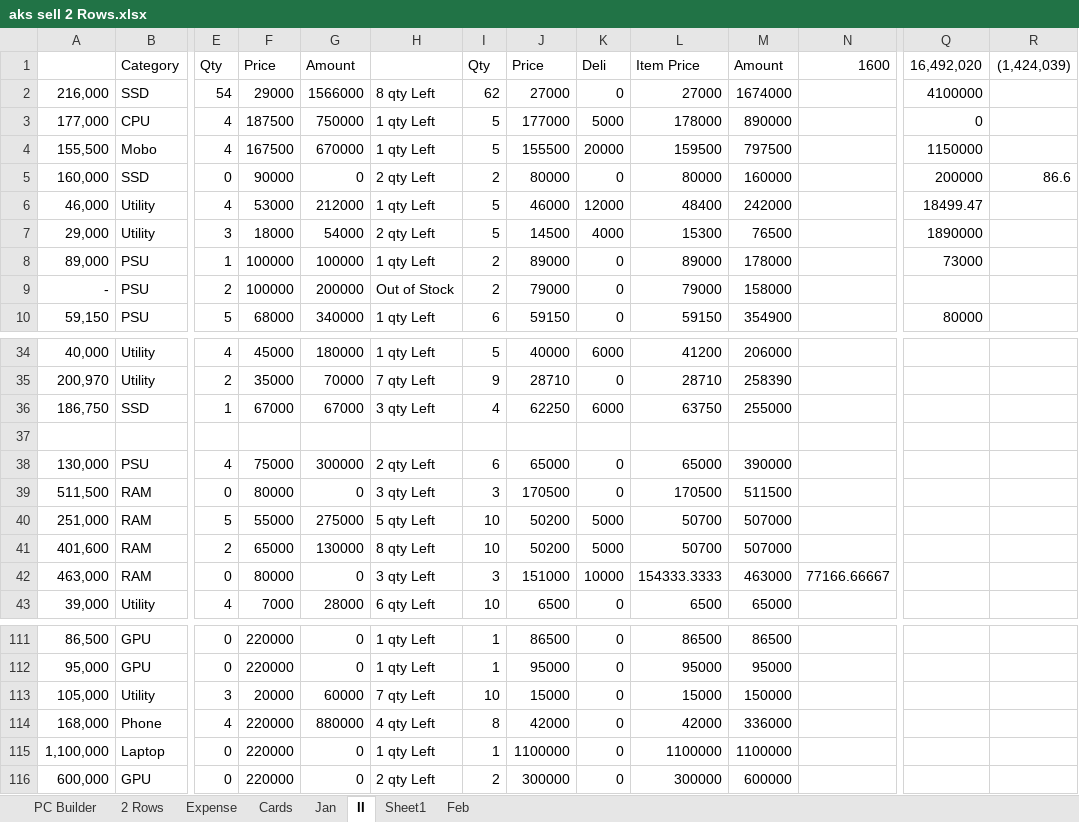
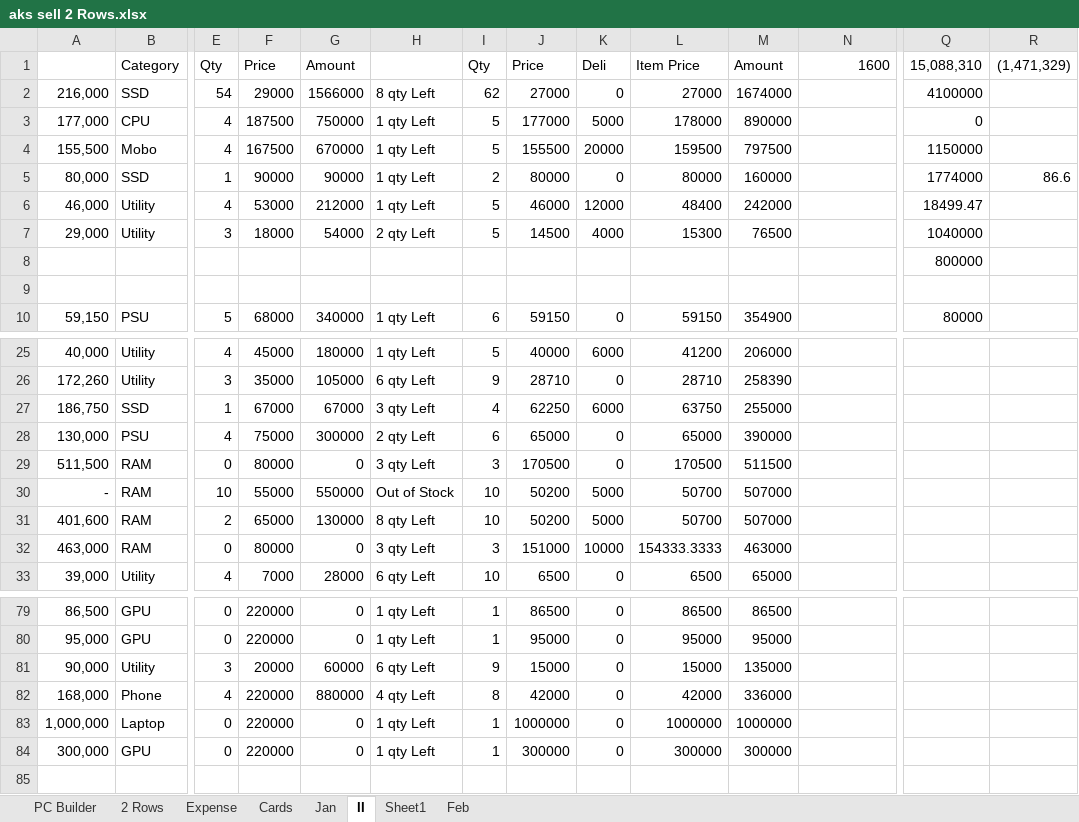
Before and after one commit to aksoe17/aksdata, an Excel workbook: aks sell 2 Rows.xlsx, sheet II, drawn as a sheet; only a part is shown, gaps mark what is left out; values as stored, in another font and other column widths than the file's, no borders; conditional formats and table styles not drawn; removed rows and columns are numbered as before the commit, all else as after; rows hold the shown columns only; the diff covers the shown part only; the diff names each change by its address in the sheet, - before the commit and + after, or states it on an @@ line.

```diff
--- a/aks sell 2 Rows.xlsx (sheet II)
+++ b/aks sell 2 Rows.xlsx (sheet II)
-Q1: 16,492,020
+Q1: 15,088,310
-R1: (1,424,039)
+R1: (1,471,329)
-A5: 160,000
+A5: 80,000
-E5 (Qty): 0
+E5 (Qty): 1
-G5 (Amount): 0
+G5 (Amount): 90000
-H5: 2 qty Left
+H5: 1 qty Left
-Q5 (15,088,310): 200000
+Q5 (15,088,310): 1774000
-Q7 (15,088,310): 1890000
+Q7 (15,088,310): 1040000
-row 8: 89,000 | PSU | 1 | 100000 | 100000 | 1 qty Left | 2 | 89000 | 0 | 89000 | 178000 |  | 73000
-row 9: - | PSU | 2 | 100000 | 200000 | Out of Stock | 2 | 79000 | 0 | 79000 | 158000
+row 8:  |  |  |  |  |  |  |  |  |  |  |  | 800000
+row 9: (empty)
-A26: 200,970
+A26: 172,260
-E26 (Qty): 2
+E26 (Qty): 3
-G26 (Amount): 70000
+G26 (Amount): 105000
-H26: 7 qty Left
+H26: 6 qty Left
-row 37: (empty)
-A30: 251,000
+A30: -
-E30 (Qty): 5
+E30 (Qty): 10
-G30 (Amount): 275000
+G30 (Amount): 550000
-H30: 5 qty Left
+H30: Out of Stock
-N32 (1600): 77166.66667
+N32 (1600): (empty)
-A81: 105,000
+A81: 90,000
-H81: 7 qty Left
+H81: 6 qty Left
-I81 (Qty): 10
+I81 (Qty): 9
-M81 (Amount): 150000
+M81 (Amount): 135000
-A83: 1,100,000
+A83: 1,000,000
-J83 (Price): 1100000
+J83 (Price): 1000000
-L83 (Item Price): 1100000
+L83 (Item Price): 1000000
-M83 (Amount): 1100000
+M83 (Amount): 1000000
-A84: 600,000
+A84: 300,000
-H84: 2 qty Left
+H84: 1 qty Left
-I84 (Qty): 2
+I84 (Qty): 1
-M84 (Amount): 600000
+M84 (Amount): 300000
```
Also changed, not shown: 1 added row, 32 removed rows, 21 edited cells and cell formats elsewhere in this sheet, formulas that keep their value.
